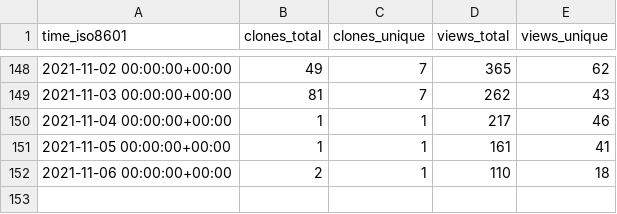
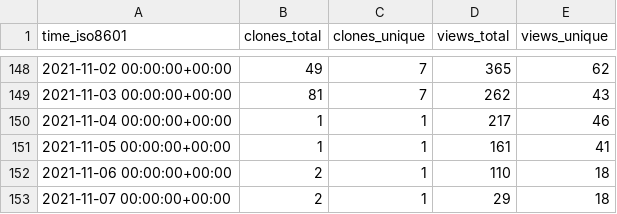
Before and after one commit to I-Valchev/bolt-statistics, a CSV file: bolt/core/ghrs-data/views_clones_aggregate.csv, drawn as a sheet; only a part is shown, gaps mark what is left out.

```diff
--- a/bolt/core/ghrs-data/views_clones_aggregate.csv
+++ b/bolt/core/ghrs-data/views_clones_aggregate.csv
@@ -152 +152,2 @@ time_iso8601,clones_total,clones_unique,views_total,views_unique
 2021-11-06 00:00:00+00:00,2,1,110,18
+2021-11-07 00:00:00+00:00,2,1,29,18
```
Also changed, not shown: 1 other file.
